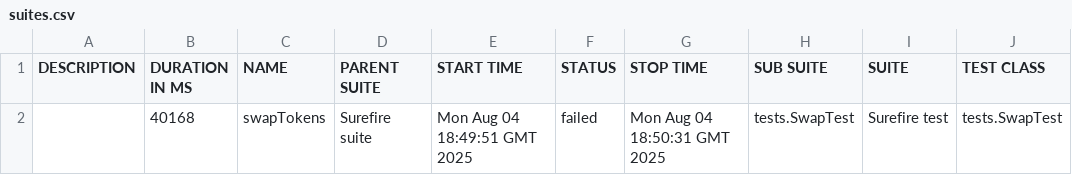
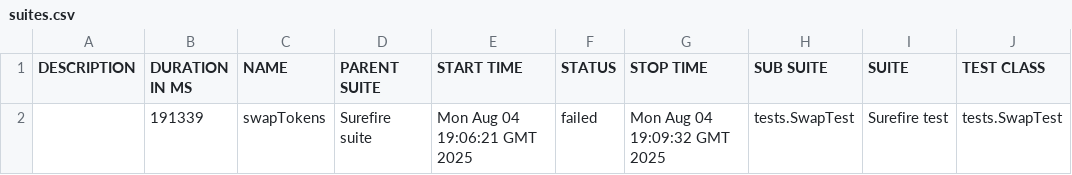
Before and after one commit to Aloshya-QA/AtlantisDEX, a CSV file: 8/data/suites.csv, drawn as a sheet; only a part is shown; the diff names each change by its address in the sheet, - before the commit and + after, or states it on an @@ line.

```diff
--- a/8/data/suites.csv
+++ b/8/data/suites.csv
-B2 (DURATION IN MS): 40168
+B2 (DURATION IN MS): 191339
-E2 (START TIME): Mon Aug 04 18:49:51 GMT 2025
+E2 (START TIME): Mon Aug 04 19:06:21 GMT 2025
-G2 (STOP TIME): Mon Aug 04 18:50:31 GMT 2025
+G2 (STOP TIME): Mon Aug 04 19:09:32 GMT 2025
```
Also changed, not shown: 25 other files.
